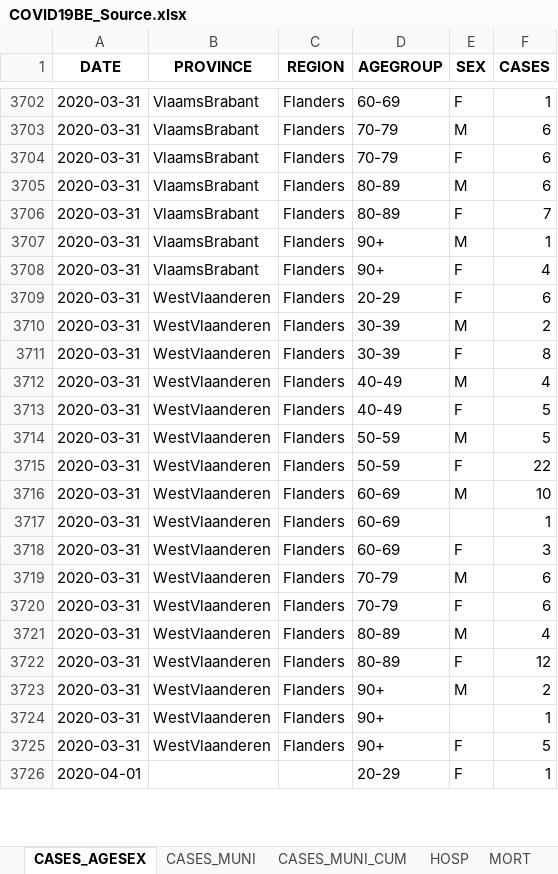
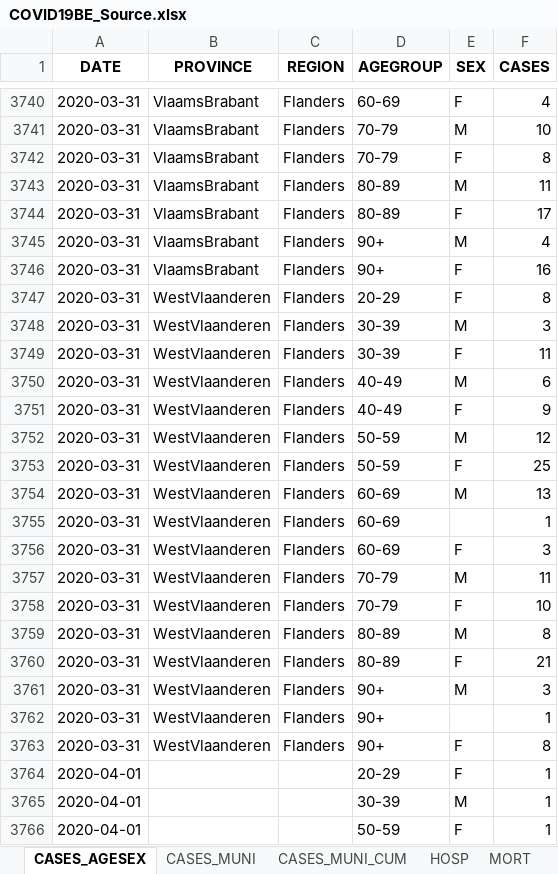
Before and after one commit to Phrytes/COVID19_Sciensano_Belgium, an Excel workbook: Raw/COVID19BE_Source.xlsx, sheet CASES_AGESEX, drawn as a sheet; only a part is shown, gaps mark what is left out; values as stored, in another font and other column widths than the file's, no borders; addresses are those after the commit; the diff covers the shown part only; the diff names each change by its address in the sheet, - before the commit and + after, or states it on an @@ line.

```diff
--- a/Raw/COVID19BE_Source.xlsx (sheet CASES_AGESEX)
+++ b/Raw/COVID19BE_Source.xlsx (sheet CASES_AGESEX)
-F3740 (CASES): 1
+F3740 (CASES): 4
-F3741 (CASES): 6
+F3741 (CASES): 10
-F3742 (CASES): 6
+F3742 (CASES): 8
-F3743 (CASES): 6
+F3743 (CASES): 11
-F3744 (CASES): 7
+F3744 (CASES): 17
-F3745 (CASES): 1
+F3745 (CASES): 4
-F3746 (CASES): 4
+F3746 (CASES): 16
-F3747 (CASES): 6
+F3747 (CASES): 8
-F3748 (CASES): 2
+F3748 (CASES): 3
-F3749 (CASES): 8
+F3749 (CASES): 11
-F3750 (CASES): 4
+F3750 (CASES): 6
-F3751 (CASES): 5
+F3751 (CASES): 9
-F3752 (CASES): 5
+F3752 (CASES): 12
-F3753 (CASES): 22
+F3753 (CASES): 25
-F3754 (CASES): 10
+F3754 (CASES): 13
-F3757 (CASES): 6
+F3757 (CASES): 11
-F3758 (CASES): 6
+F3758 (CASES): 10
-F3759 (CASES): 4
+F3759 (CASES): 8
-F3760 (CASES): 12
+F3760 (CASES): 21
-F3761 (CASES): 2
+F3761 (CASES): 3
-F3763 (CASES): 5
+F3763 (CASES): 8
+row 3765: 2020-04-01 |  |  | 30-39 | M | 1
+row 3766: 2020-04-01 |  |  | 50-59 | F | 1
```
Also changed, not shown: 186 added rows and 258 edited cells elsewhere in this sheet, sheet CASES_MUNI, sheet CASES_MUNI_CUM, sheet MORT, sheet TESTS, sheet HOSP.
